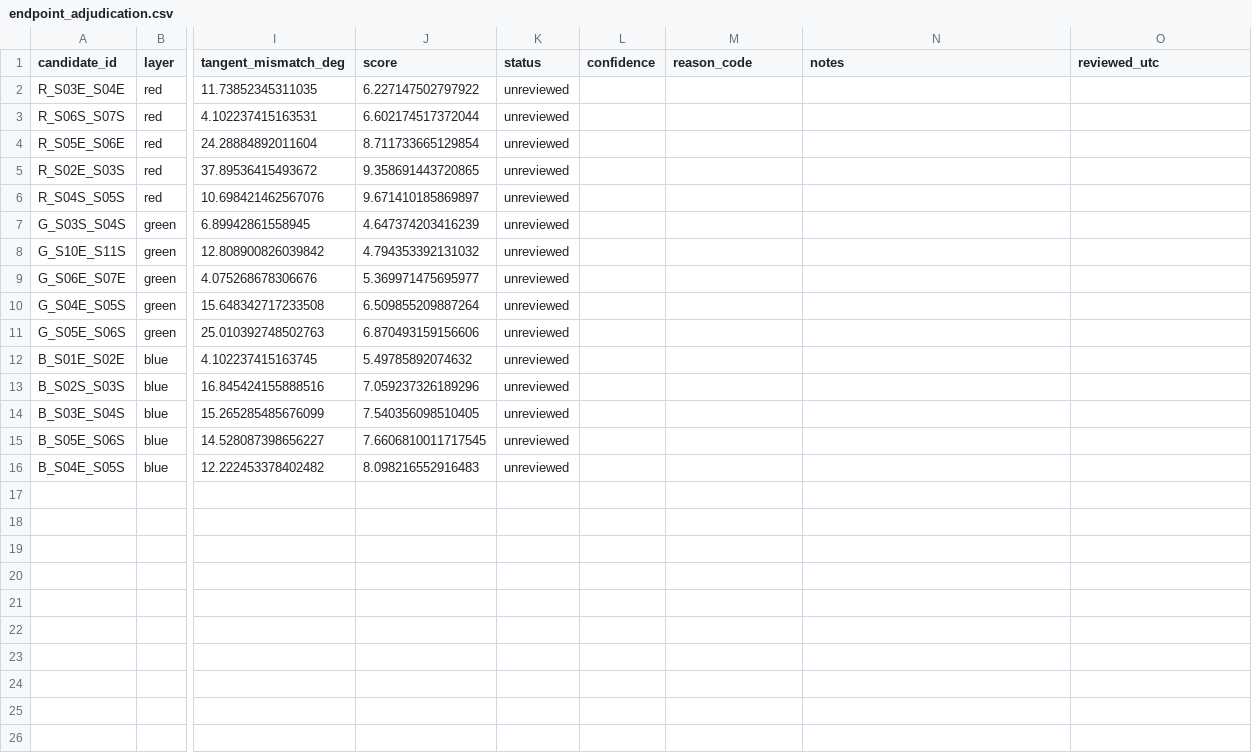
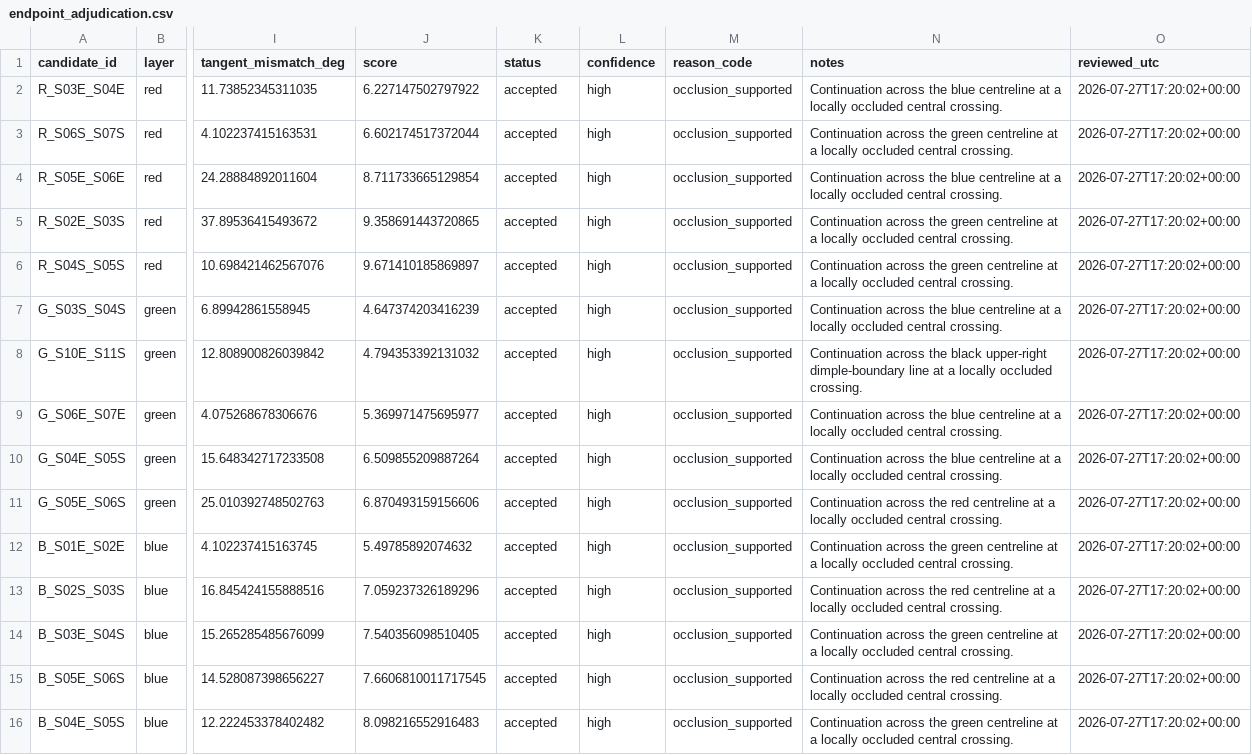
Before and after one commit to salahealer9/meru-geometry-audit, a CSV file: data/manual_digitizations/A10_P03/endpoint_adjudication.csv, drawn as a sheet; only a part is shown, gaps mark what is left out; the diff names each change by its address in the sheet, - before the commit and + after, or states it on an @@ line.

Commit message:
Adjudicate A10 endpoint continuations

```diff
--- a/data/manual_digitizations/A10_P03/endpoint_adjudication.csv
+++ b/data/manual_digitizations/A10_P03/endpoint_adjudication.csv
-K2:K16 (status): unreviewed
+K2:K16 (status): accepted
-L2:L16 (confidence): (empty)
+L2:L16 (confidence): high
-M2:M16 (reason_code): (empty)
+M2:M16 (reason_code): occlusion_supported
-N2 (notes): (empty)
+N2 (notes): Continuation across the blue centreline at a locally occluded central crossing.
-O2:O16 (reviewed_utc): (empty)
+O2:O16 (reviewed_utc): 2026-07-27T17:20:02+00:00
-N3 (notes): (empty)
+N3 (notes): Continuation across the green centreline at a locally occluded central crossing.
-N4 (notes): (empty)
+N4 (notes): Continuation across the blue centreline at a locally occluded central crossing.
-N5:N6 (notes): (empty)
+N5:N6 (notes): Continuation across the green centreline at a locally occluded central crossing.
-N7 (notes): (empty)
+N7 (notes): Continuation across the blue centreline at a locally occluded central crossing.
-N8 (notes): (empty)
+N8 (notes): Continuation across the black upper-right dimple-boundary line at a locally occluded crossing.
-N9:N10 (notes): (empty)
+N9:N10 (notes): Continuation across the blue centreline at a locally occluded central crossing.
-N11 (notes): (empty)
+N11 (notes): Continuation across the red centreline at a locally occluded central crossing.
-N12 (notes): (empty)
+N12 (notes): Continuation across the green centreline at a locally occluded central crossing.
-N13 (notes): (empty)
+N13 (notes): Continuation across the red centreline at a locally occluded central crossing.
-N14 (notes): (empty)
+N14 (notes): Continuation across the green centreline at a locally occluded central crossing.
-N15 (notes): (empty)
+N15 (notes): Continuation across the red centreline at a locally occluded central crossing.
-N16 (notes): (empty)
+N16 (notes): Continuation across the green centreline at a locally occluded central crossing.
```
Also changed, not shown: 1 other file.
